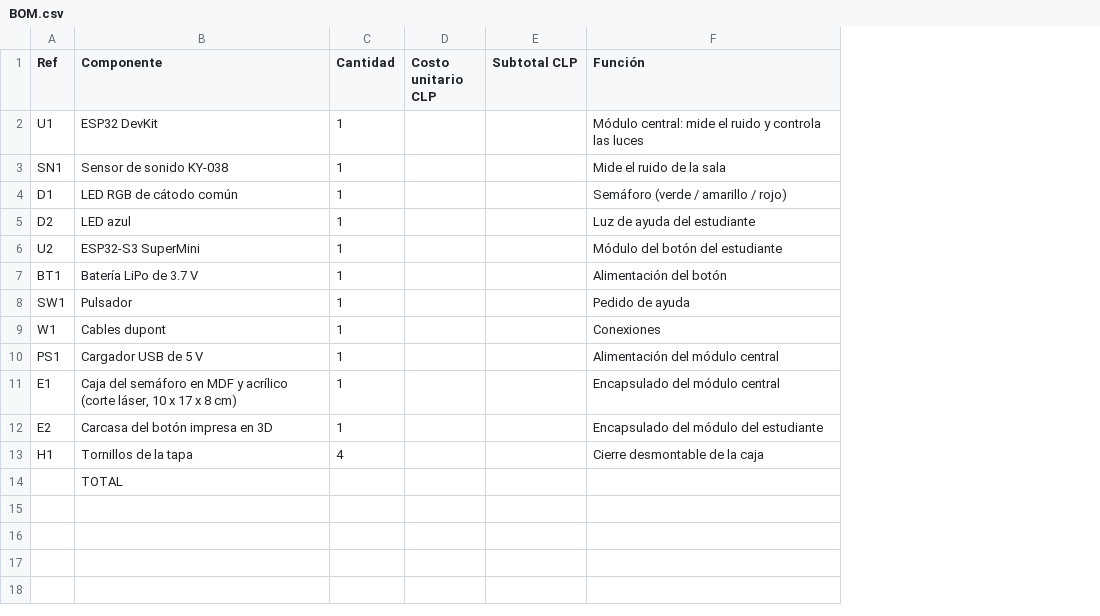
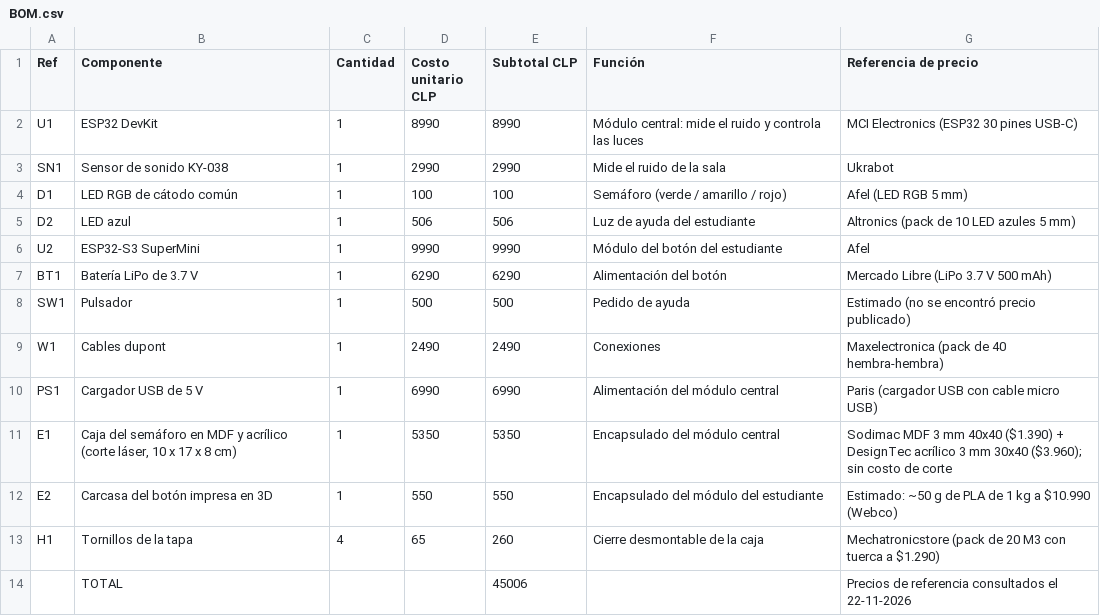
Before and after one commit to isiparrab/sensor_ruido_clases, a CSV file: hardware/bom/BOM.csv, drawn as a sheet; the diff names each change by its address in the sheet, - before the commit and + after, or states it on an @@ line.

```diff
--- a/hardware/bom/BOM.csv
+++ b/hardware/bom/BOM.csv
+column G (Referencia de precio), rows 2-14: MCI Electronics (ESP32 30 pines USB-C) | Ukrabot | Afel (LED RGB 5 mm) | Altronics (pack de 10 LED azules 5 mm) | Afel | Mercado Libre (LiPo 3.7 V 500 mAh) | Estimado (no se encontró precio publicado) | Maxelectronica (pack de 40 hembra-hembra) | Paris (cargador USB con cable micro USB) | Sodimac MDF 3 mm 40x40 ($1.390) + DesignTec acrílico 3 mm 30x40 ($3.960); sin costo de corte | Estimado: ~50 g de PLA de 1 kg a $10.990 (Webco) | Mechatronicstore (pack de 20 M3 con tuerca a $1.290) | Precios de referencia consultados el 22-11-2026
-D2 (Costo unitario CLP): (empty)
+D2 (Costo unitario CLP): 8990
-E2 (Subtotal CLP): (empty)
+E2 (Subtotal CLP): 8990
-D3 (Costo unitario CLP): (empty)
+D3 (Costo unitario CLP): 2990
-E3 (Subtotal CLP): (empty)
+E3 (Subtotal CLP): 2990
-D4 (Costo unitario CLP): (empty)
+D4 (Costo unitario CLP): 100
-E4 (Subtotal CLP): (empty)
+E4 (Subtotal CLP): 100
-D5 (Costo unitario CLP): (empty)
+D5 (Costo unitario CLP): 506
-E5 (Subtotal CLP): (empty)
+E5 (Subtotal CLP): 506
-D6 (Costo unitario CLP): (empty)
+D6 (Costo unitario CLP): 9990
-E6 (Subtotal CLP): (empty)
+E6 (Subtotal CLP): 9990
-D7 (Costo unitario CLP): (empty)
+D7 (Costo unitario CLP): 6290
-E7 (Subtotal CLP): (empty)
+E7 (Subtotal CLP): 6290
-D8 (Costo unitario CLP): (empty)
+D8 (Costo unitario CLP): 500
-E8 (Subtotal CLP): (empty)
+E8 (Subtotal CLP): 500
-D9 (Costo unitario CLP): (empty)
+D9 (Costo unitario CLP): 2490
-E9 (Subtotal CLP): (empty)
+E9 (Subtotal CLP): 2490
-D10 (Costo unitario CLP): (empty)
+D10 (Costo unitario CLP): 6990
-E10 (Subtotal CLP): (empty)
+E10 (Subtotal CLP): 6990
-D11 (Costo unitario CLP): (empty)
+D11 (Costo unitario CLP): 5350
-E11 (Subtotal CLP): (empty)
+E11 (Subtotal CLP): 5350
-D12 (Costo unitario CLP): (empty)
+D12 (Costo unitario CLP): 550
-E12 (Subtotal CLP): (empty)
+E12 (Subtotal CLP): 550
-D13 (Costo unitario CLP): (empty)
+D13 (Costo unitario CLP): 65
-E13 (Subtotal CLP): (empty)
+E13 (Subtotal CLP): 260
-E14 (Subtotal CLP): (empty)
+E14 (Subtotal CLP): 45006
```
Also changed, not shown: 1 other file.
